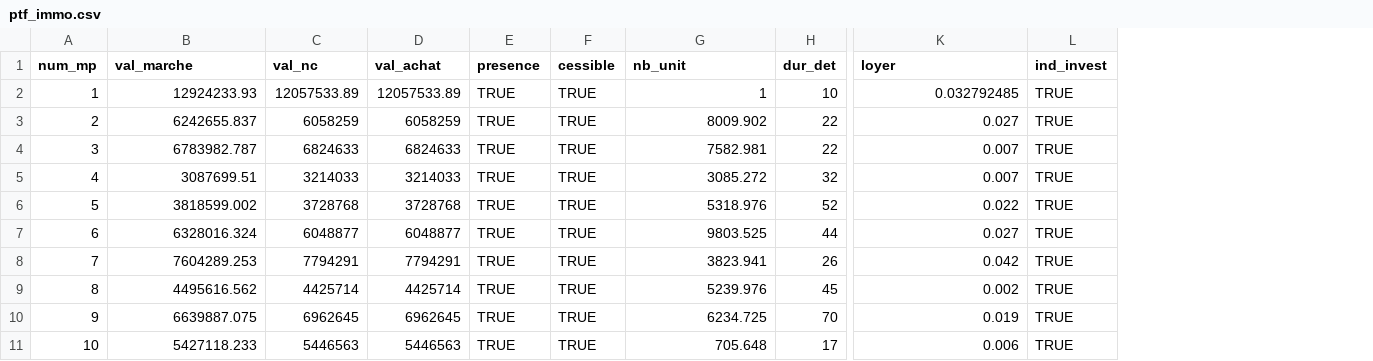
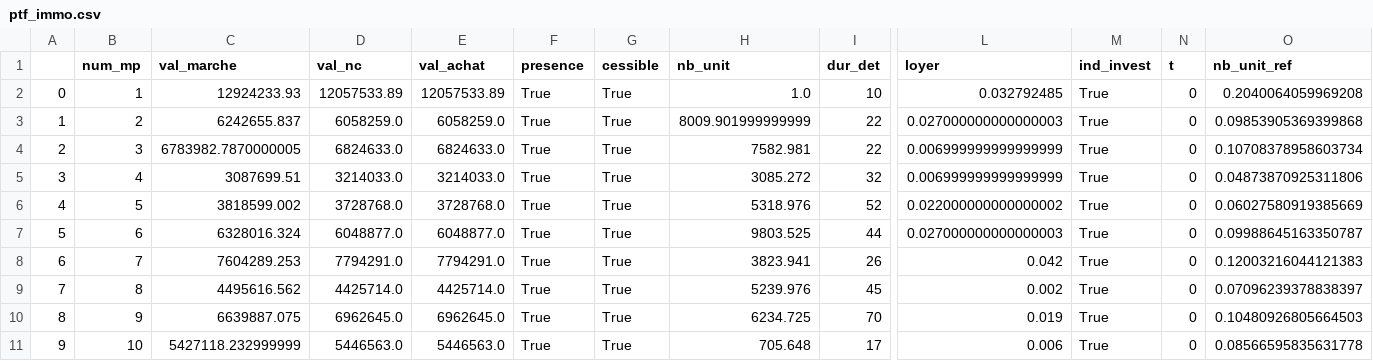
Before and after one commit to kevinbamouni/model_alm, a CSV file: input_test_data/ptf_immo.csv, drawn as a sheet; only a part is shown, gaps mark what is left out; addresses are those after the commit; the diff names each change by its address in the sheet, - before the commit and + after, or states it on an @@ line.

```diff
--- a/input_test_data/ptf_immo.csv
+++ b/input_test_data/ptf_immo.csv
+column A, rows 2-11: 0 | 1 | 2 | 3 | 4 | 5 | 6 | 7 | 8 | 9
+column N (t), rows 2-11: all 0
+column O (nb_unit_ref), rows 2-11: 0.2040064059969208 | 0.09853905369399868 | 0.10708378958603734 | 0.04873870925311806 | 0.06027580919385669 | 0.09988645163350787 | 0.12003216044121383 | 0.07096239378838397 | 0.10480926805664503 | 0.08566595835631778
-F2:F11 (presence): TRUE
+F2:F11 (presence): True
-G2:G11 (cessible): TRUE
+G2:G11 (cessible): True
-H2 (nb_unit): 1
+H2 (nb_unit): 1.0
-M2:M11 (ind_invest): TRUE
+M2:M11 (ind_invest): True
-D3 (val_nc): 6058259
+D3 (val_nc): 6058259.0
-E3 (val_achat): 6058259
+E3 (val_achat): 6058259.0
-H3 (nb_unit): 8009.902
+H3 (nb_unit): 8009.901999999999
-L3 (loyer): 0.027
+L3 (loyer): 0.027000000000000003
-C4 (val_marche): 6783982.787
+C4 (val_marche): 6783982.7870000005
-D4 (val_nc): 6824633
+D4 (val_nc): 6824633.0
-E4 (val_achat): 6824633
+E4 (val_achat): 6824633.0
-L4:L5 (loyer): 0.007
+L4:L5 (loyer): 0.006999999999999999
-D5 (val_nc): 3214033
+D5 (val_nc): 3214033.0
-E5 (val_achat): 3214033
+E5 (val_achat): 3214033.0
-D6 (val_nc): 3728768
+D6 (val_nc): 3728768.0
-E6 (val_achat): 3728768
+E6 (val_achat): 3728768.0
-L6 (loyer): 0.022
+L6 (loyer): 0.022000000000000002
-D7 (val_nc): 6048877
+D7 (val_nc): 6048877.0
-E7 (val_achat): 6048877
+E7 (val_achat): 6048877.0
-L7 (loyer): 0.027
+L7 (loyer): 0.027000000000000003
-D8 (val_nc): 7794291
+D8 (val_nc): 7794291.0
-E8 (val_achat): 7794291
+E8 (val_achat): 7794291.0
-D9 (val_nc): 4425714
+D9 (val_nc): 4425714.0
-E9 (val_achat): 4425714
+E9 (val_achat): 4425714.0
-D10 (val_nc): 6962645
+D10 (val_nc): 6962645.0
-E10 (val_achat): 6962645
+E10 (val_achat): 6962645.0
-C11 (val_marche): 5427118.233
+C11 (val_marche): 5427118.232999999
-D11 (val_nc): 5446563
+D11 (val_nc): 5446563.0
-E11 (val_achat): 5446563
+E11 (val_achat): 5446563.0
```
Also changed, not shown: gse/gse_outputs/esg_liquidityspread.csv, input_test_data/ptf_oblig.csv, 2 other files.
